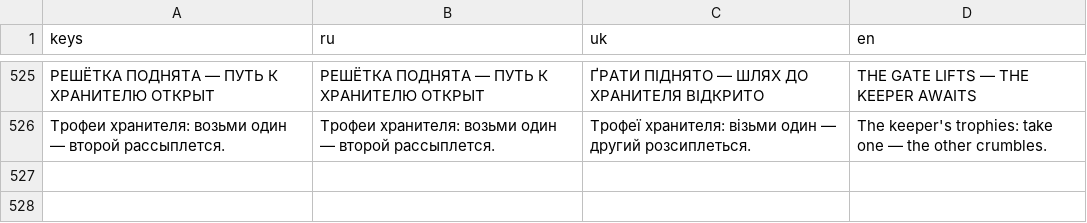
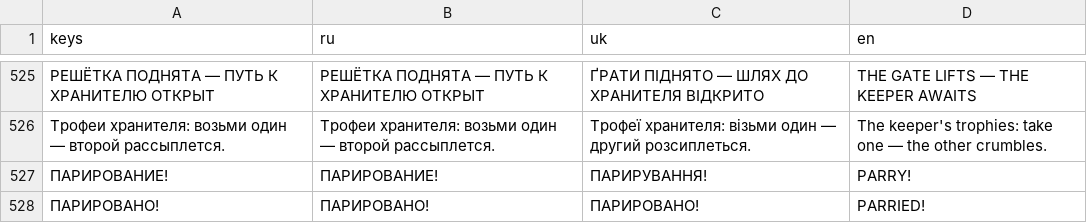
Before and after one commit to kiskaserver/gnome-slayer, a CSV file: locale/translations.csv, drawn as a sheet; only a part is shown, gaps mark what is left out; the diff names each change by its address in the sheet, - before the commit and + after, or states it on an @@ line.

Commit message:
mech: парирование и заряженная тяжёлая атака (M6, D1.2-D1.3)
Парирование: блок, поднятый за <=0.25 с до удара, отражает урон
полностью (server_damage_player теперь возвращает исход), атакующий
гном уходит в удлинённый стаган — окно для существующего финишера;
игроку возвращается 15 стамины. Сервер сверяет возраст блока по
block_started_ms (у марионеток — по фронту флага в пакете состояния,
протокол не менялся). Событие parried — вспышка стали и отшат.

Тяжёлая атака: удержание ЛКМ >=0.5 с вне боя — медленный замах
(состояние charge, доворот за камерой, отмена перекатом), отпускание —
удар x1.7 от последнего шага комбо с широкой дугой за 25 стамины;
серверный потолок урона поднят соответственно (62 base). Тесты:
parry fresh/stale, heavy dmg/стамина; заодно синтетический клик
input-check теперь отпускается (вечно копил замах). Прогоны: --test,
--test-story, МП-смоук зелёные.

```diff
--- a/locale/translations.csv
+++ b/locale/translations.csv
+row 527: ПАРИРОВАНИЕ! | ПАРИРОВАНИЕ! | ПАРИРУВАННЯ! | PARRY!
+row 528: ПАРИРОВАНО! | ПАРИРОВАНО! | ПАРИРОВАНО! | PARRIED!
```
Also changed, not shown: 12 other files.
